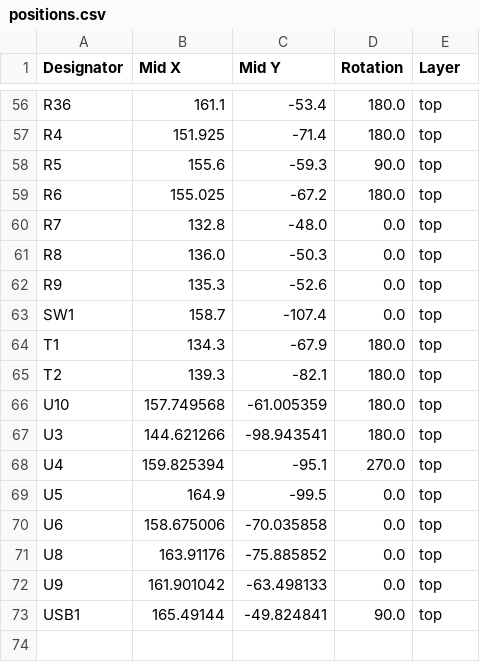
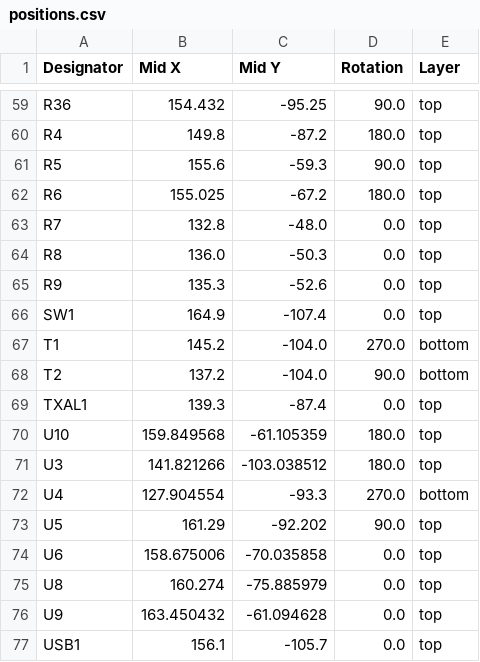
Before and after one commit to maxgerhardt/sparkles, a CSV file: Blinky/production/positions.csv, drawn as a sheet; only a part is shown, gaps mark what is left out; addresses are those after the commit; the diff covers the shown part only; the diff names each change by its address in the sheet, - before the commit and + after, or states it on an @@ line.

```diff
--- a/Blinky/production/positions.csv
+++ b/Blinky/production/positions.csv
-B59 (Mid X): 161.1
+B59 (Mid X): 154.432
-C59 (Mid Y): -53.4
+C59 (Mid Y): -95.25
-D59 (Rotation): 180.0
+D59 (Rotation): 90.0
-B60 (Mid X): 151.925
+B60 (Mid X): 149.8
-C60 (Mid Y): -71.4
+C60 (Mid Y): -87.2
-B66 (Mid X): 158.7
+B66 (Mid X): 164.9
-B67 (Mid X): 134.3
+B67 (Mid X): 145.2
-C67 (Mid Y): -67.9
+C67 (Mid Y): -104.0
-D67 (Rotation): 180.0
+D67 (Rotation): 270.0
-E67:E68 (Layer): top
+E67:E68 (Layer): bottom
-B68 (Mid X): 139.3
+B68 (Mid X): 137.2
-C68 (Mid Y): -82.1
+C68 (Mid Y): -104.0
-D68 (Rotation): 180.0
+D68 (Rotation): 90.0
+row 69: TXAL1 | 139.3 | -87.4 | 0.0 | top
-B70 (Mid X): 157.749568
+B70 (Mid X): 159.849568
-C70 (Mid Y): -61.005359
+C70 (Mid Y): -61.105359
-B71 (Mid X): 144.621266
+B71 (Mid X): 141.821266
-C71 (Mid Y): -98.943541
+C71 (Mid Y): -103.038512
-B72 (Mid X): 159.825394
+B72 (Mid X): 127.904554
-C72 (Mid Y): -95.1
+C72 (Mid Y): -93.3
-E72 (Layer): top
+E72 (Layer): bottom
-B73 (Mid X): 164.9
+B73 (Mid X): 161.29
-C73 (Mid Y): -99.5
+C73 (Mid Y): -92.202
-D73 (Rotation): 0.0
+D73 (Rotation): 90.0
-B75 (Mid X): 163.91176
+B75 (Mid X): 160.274
-C75 (Mid Y): -75.885852
+C75 (Mid Y): -75.885979
-B76 (Mid X): 161.901042
+B76 (Mid X): 163.450432
-C76 (Mid Y): -63.498133
+C76 (Mid Y): -61.094628
-B77 (Mid X): 165.49144
+B77 (Mid X): 156.1
-C77 (Mid Y): -49.824841
+C77 (Mid Y): -105.7
-D77 (Rotation): 90.0
+D77 (Rotation): 0.0
```
Also changed, not shown: 3 added rows and 78 edited cells elsewhere in this file, Blinky/production/bom.csv, Blinky/production/designators.csv, 5 other files.
